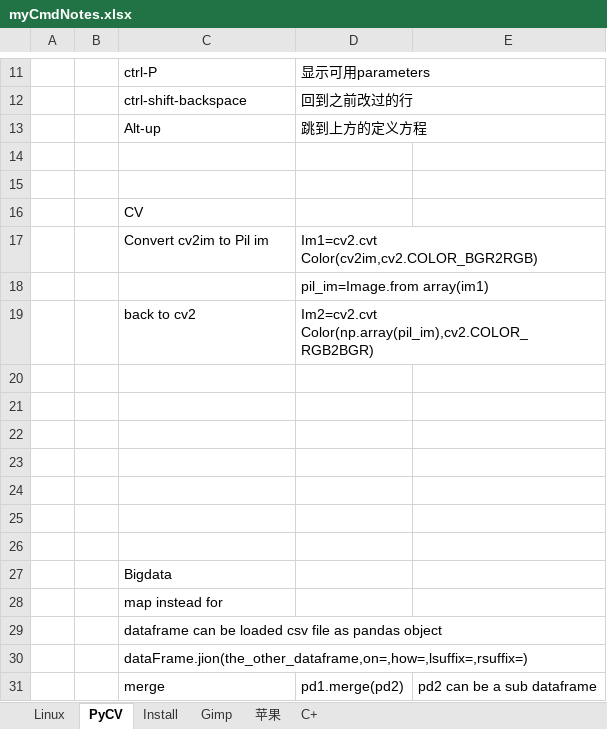
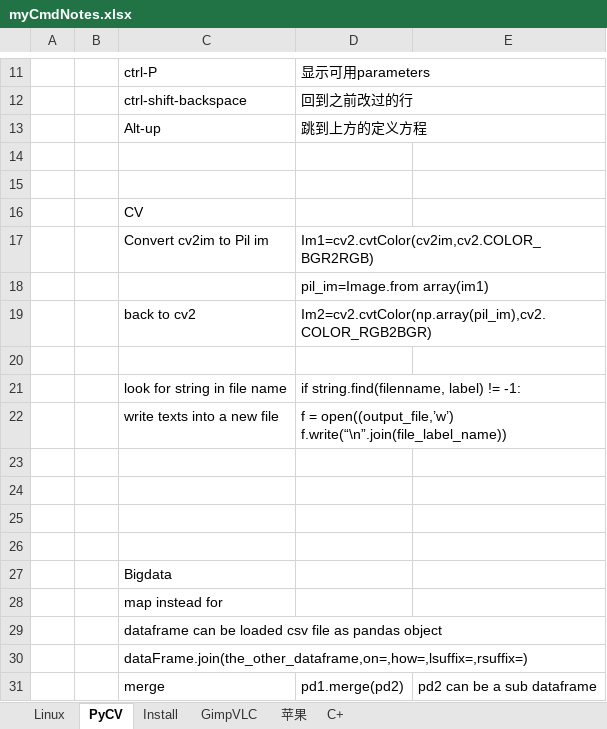
Before and after one commit to bbcdli/xuexi, an Excel workbook: anzhuang/myCmdNotes.xlsx, sheet PyCV, drawn as a sheet; only a part is shown, gaps mark what is left out; values as stored, in another font and other column widths than the file's, no borders; ↵ is a line break in a cell; the diff names each change by its address in the sheet, - before the commit and + after, or states it on an @@ line.

```diff
--- a/anzhuang/myCmdNotes.xlsx (sheet PyCV)
+++ b/anzhuang/myCmdNotes.xlsx (sheet PyCV)
-sheet tab: Gimp
+sheet tab: GimpVLC
-D17: Im1=cv2.cvt Color(cv2im,cv2.COLOR_BGR2RGB)
+D17: Im1=cv2.cvtColor(cv2im,cv2.COLOR_BGR2RGB)
-D19: Im2=cv2.cvt Color(np.array(pil_im),cv2.COLOR_RGB2BGR)
+D19: Im2=cv2.cvtColor(np.array(pil_im),cv2.COLOR_RGB2BGR)
-row 21: (empty)
+row 21:  |  | look for string in file name | if string.find(filenname, label) != -1:
-row 22: (empty)
+row 22:  |  | write texts into a new file | f = open((output_file,’w’) ↵ f.write(“\n”.join(file_label_name))
-C30: dataFrame.jion(the_other_dataframe,on=,how=,lsuffix=,rsuffix=)
+C30: dataFrame.join(the_other_dataframe,on=,how=,lsuffix=,rsuffix=)
```
Also changed, not shown: sheet GimpVLC, sheet Linux, 17 other files.
